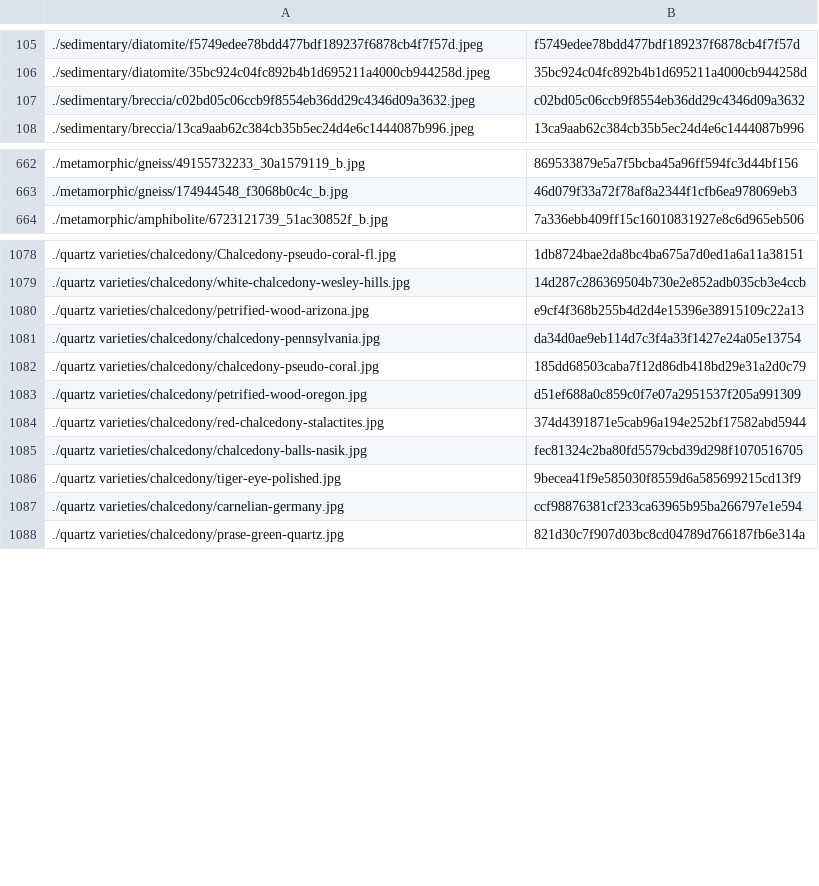
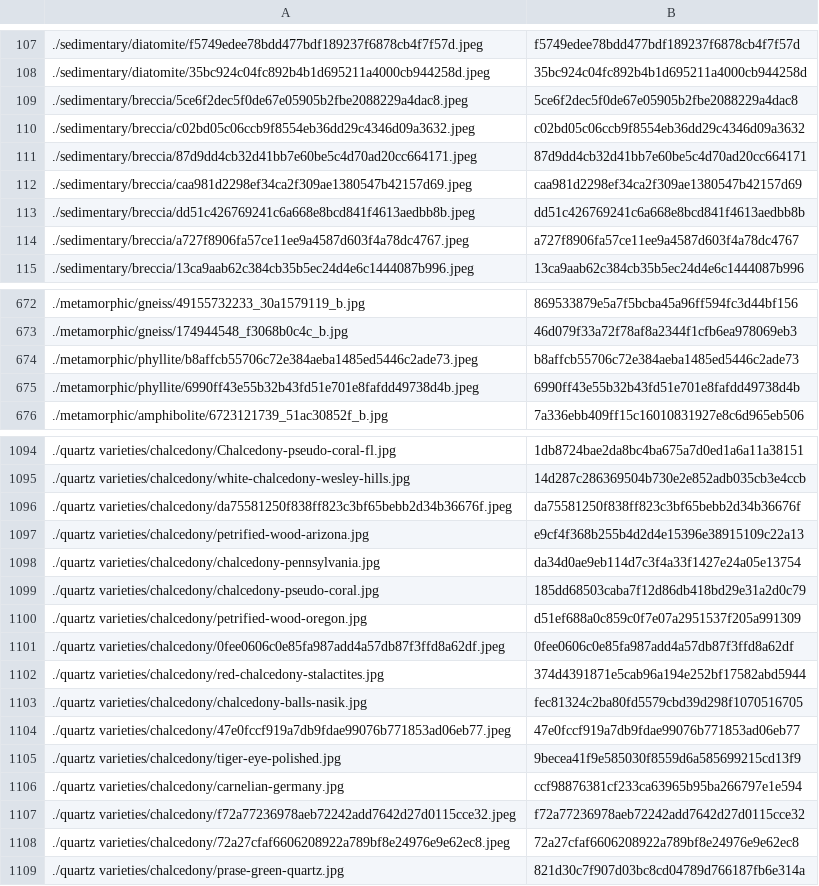
Before and after one commit to person-v132/Minerobo-Images, a CSV file: ids.csv, drawn as a sheet; only a part is shown, gaps mark what is left out; the diff covers the shown part only; the diff names each change by its address in the sheet, - before the commit and + after, or states it on an @@ line.

```diff
--- a/ids.csv
+++ b/ids.csv
+row 109: ./sedimentary/breccia/5ce6f2dec5f0de67e05905b2fbe2088229a4dac8.jpeg | 5ce6f2dec5f0de67e05905b2fbe2088229a4dac8
+row 111: ./sedimentary/breccia/87d9dd4cb32d41bb7e60be5c4d70ad20cc664171.jpeg | 87d9dd4cb32d41bb7e60be5c4d70ad20cc664171
+row 112: ./sedimentary/breccia/caa981d2298ef34ca2f309ae1380547b42157d69.jpeg | caa981d2298ef34ca2f309ae1380547b42157d69
+row 113: ./sedimentary/breccia/dd51c426769241c6a668e8bcd841f4613aedbb8b.jpeg | dd51c426769241c6a668e8bcd841f4613aedbb8b
+row 114: ./sedimentary/breccia/a727f8906fa57ce11ee9a4587d603f4a78dc4767.jpeg | a727f8906fa57ce11ee9a4587d603f4a78dc4767
+row 674: ./metamorphic/phyllite/b8affcb55706c72e384aeba1485ed5446c2ade73.jpeg | b8affcb55706c72e384aeba1485ed5446c2ade73
+row 675: ./metamorphic/phyllite/6990ff43e55b32b43fd51e701e8fafdd49738d4b.jpeg | 6990ff43e55b32b43fd51e701e8fafdd49738d4b
+row 1096: ./quartz varieties/chalcedony/da75581250f838ff823c3bf65bebb2d34b36676f.jpeg | da75581250f838ff823c3bf65bebb2d34b36676f
+row 1101: ./quartz varieties/chalcedony/0fee0606c0e85fa987add4a57db87f3ffd8a62df.jpeg | 0fee0606c0e85fa987add4a57db87f3ffd8a62df
+row 1104: ./quartz varieties/chalcedony/47e0fccf919a7db9fdae99076b771853ad06eb77.jpeg | 47e0fccf919a7db9fdae99076b771853ad06eb77
+row 1107: ./quartz varieties/chalcedony/f72a77236978aeb72242add7642d27d0115cce32.jpeg | f72a77236978aeb72242add7642d27d0115cce32
+row 1108: ./quartz varieties/chalcedony/72a27cfaf6606208922a789bf8e24976e9e62ec8.jpeg | 72a27cfaf6606208922a789bf8e24976e9e62ec8
```
Also changed, not shown: 21 added rows elsewhere in this file.
